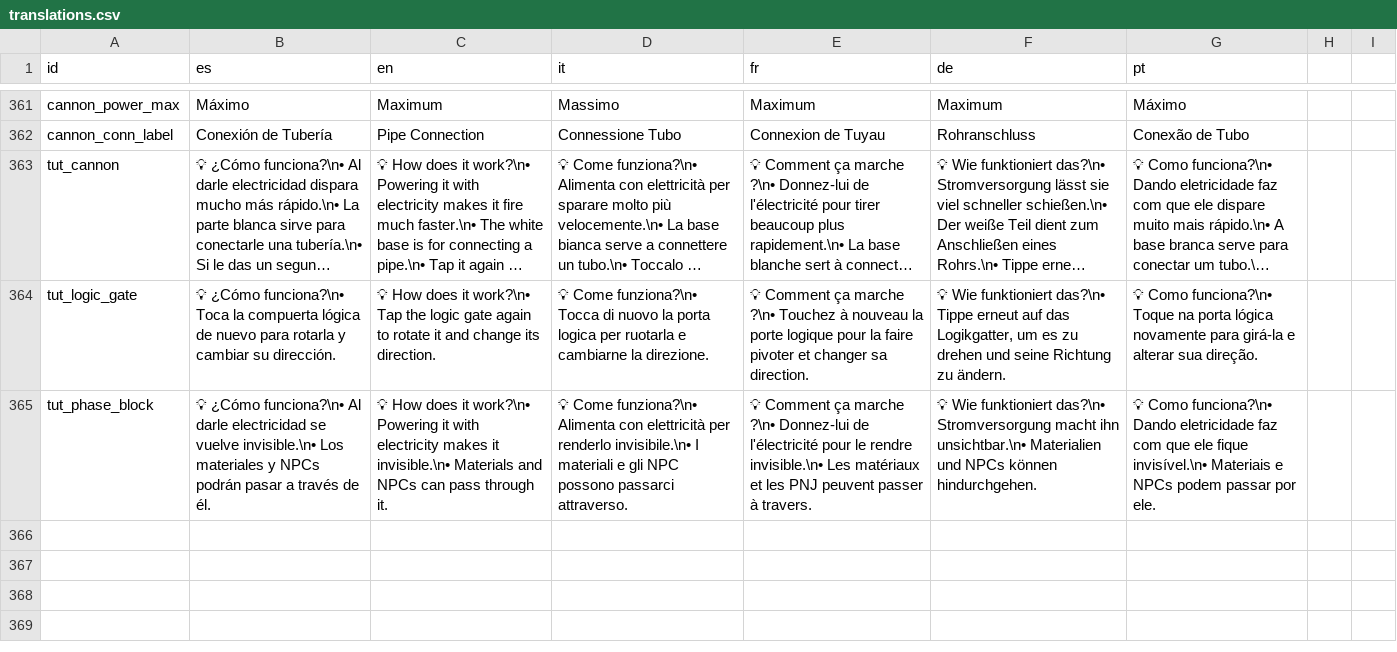
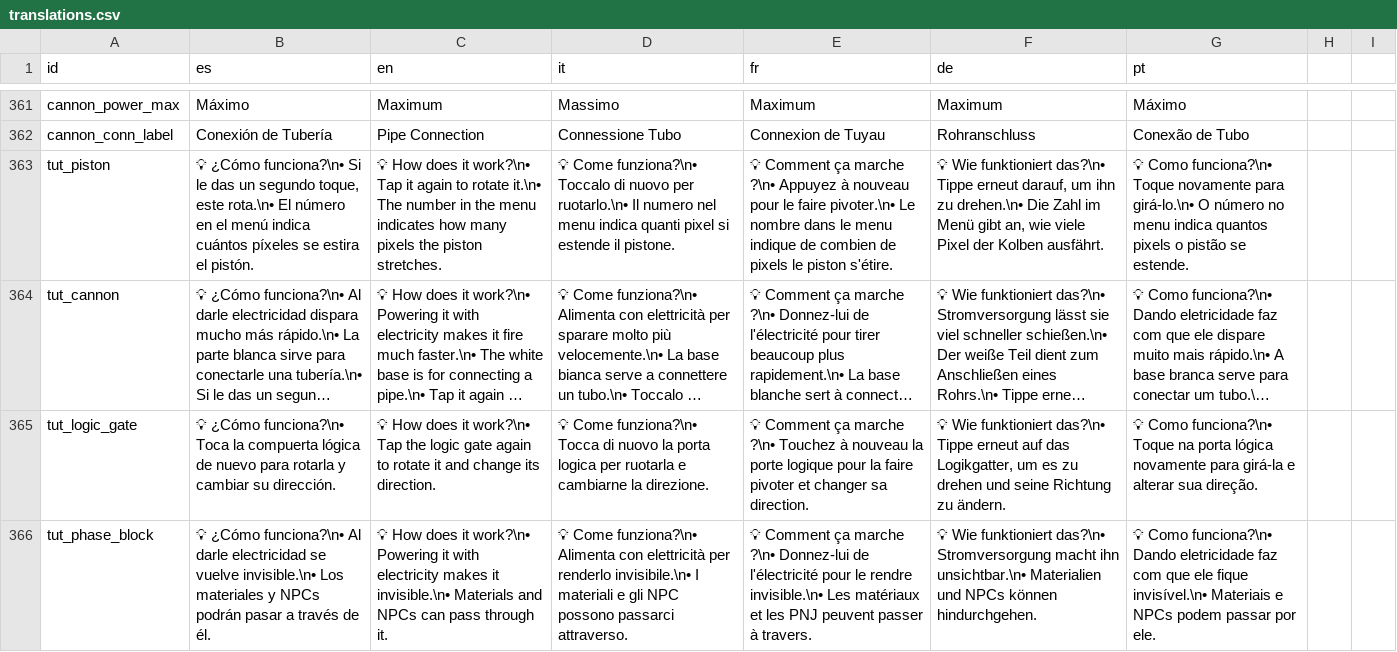
Before and after one commit to OmarSaez/Sandbox-game, a CSV file: sandbox/translations.csv, drawn as a sheet; only a part is shown, gaps mark what is left out; long unchanged cells end in …; the diff names each change by its address in the sheet, - before the commit and + after, or states it on an @@ line.

Commit message:
Se agrega un pop tip para el piston

```diff
--- a/sandbox/translations.csv
+++ b/sandbox/translations.csv
+row 363: tut_piston | 💡 ¿Cómo funciona?\n• Si le das un segundo toque, este rota.\n• El número en el menú indica cuántos píxeles se estira el pistón. | 💡 How does it work?\n• Tap it again to rotate it.\n• The number in the menu indicates how many pixels the piston stretches. | 💡 Come funziona?\n• Toccalo di nuovo per ruotarlo.\n• Il numero nel menu indica quanti pixel si estende il pistone. | 💡 Comment ça marche ?\n• Appuyez à nouveau pour le faire pivoter.\n• Le nombre dans le menu indique de combien de pixels le piston s'étire. | 💡 Wie funktioniert das?\n• Tippe erneut darauf, um ihn zu drehen.\n• Die Zahl im Menü gibt an, wie viele Pixel der Kolben ausfährt. | 💡 Como funciona?\n• Toque novamente para girá-lo.\n• O número no menu indica quantos pixels o pistão se estende.
```
Also changed, not shown: 7 other files.
